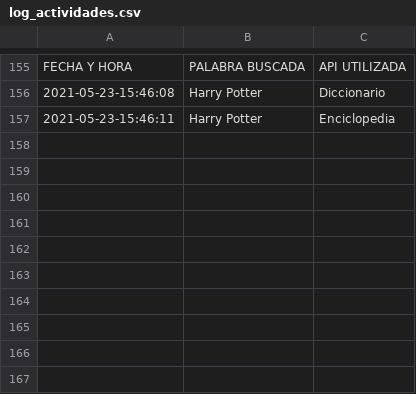
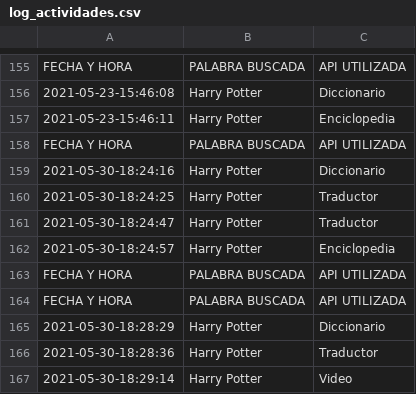
Before and after one commit to EDDIE-InTEracTIon/EDDIE-NewGUI2-2020, a CSV file: AugmentedReadingApp/bin/x86/Debug/CSV_registro_actividades/log_actividades.csv, drawn as a sheet; only a part is shown, gaps mark what is left out; the diff names each change by its address in the sheet, - before the commit and + after, or states it on an @@ line.

Commit message:
Se agrega el loading box a la izquierda y derecha, falta revisar la busqueda por video

```diff
--- a/AugmentedReadingApp/bin/x86/Debug/CSV_registro_actividades/log_actividades.csv
+++ b/AugmentedReadingApp/bin/x86/Debug/CSV_registro_actividades/log_actividades.csv
+row 158: FECHA Y HORA | PALABRA BUSCADA | API UTILIZADA
+row 159: 2021-05-30-18:24:16 | Harry Potter | Diccionario
+row 160: 2021-05-30-18:24:25 | Harry Potter | Traductor
+row 161: 2021-05-30-18:24:47 | Harry Potter | Traductor
+row 162: 2021-05-30-18:24:57 | Harry Potter | Enciclopedia
+row 163: FECHA Y HORA | PALABRA BUSCADA | API UTILIZADA
+row 164: FECHA Y HORA | PALABRA BUSCADA | API UTILIZADA
+row 165: 2021-05-30-18:28:29 | Harry Potter | Diccionario
+row 166: 2021-05-30-18:28:36 | Harry Potter | Traductor
+row 167: 2021-05-30-18:29:14 | Harry Potter | Video
```
Also changed, not shown: 9 other files.
